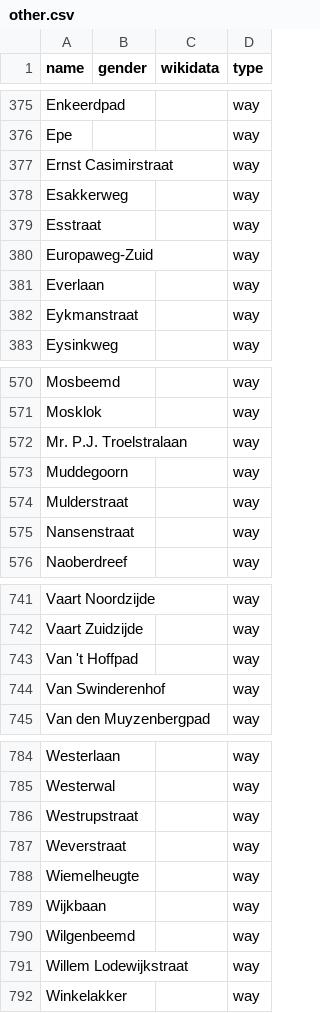
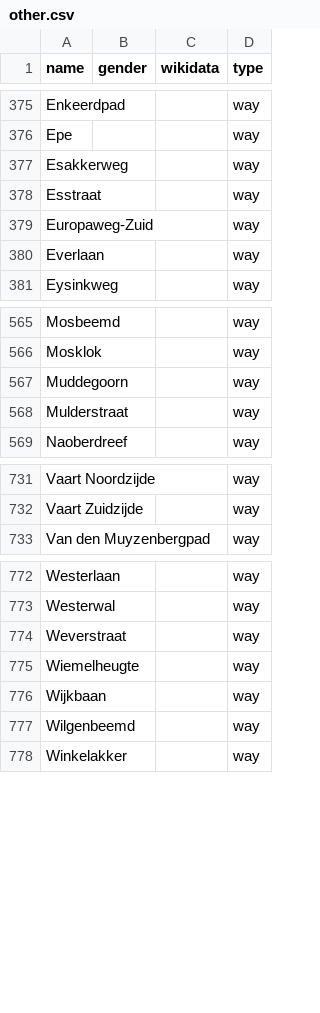
Before and after one commit to RobinLinde/equalstreetnames-assen, a CSV file: data/other.csv, drawn as a sheet; only a part is shown, gaps mark what is left out; removed rows and columns are numbered as before the commit, all else as after; the diff covers the shown part only; the diff names each change by its address in the sheet, - before the commit and + after, or states it on an @@ line.

```diff
--- a/data/other.csv
+++ b/data/other.csv
-row 377: Ernst Casimirstraat |  |  | way
-row 382: Eykmanstraat |  |  | way
-row 572: Mr. P.J. Troelstralaan |  |  | way
-row 575: Nansenstraat |  |  | way
-row 743: Van 't Hoffpad |  |  | way
-row 744: Van Swinderenhof |  |  | way
-row 786: Westrupstraat |  |  | way
-row 791: Willem Lodewijkstraat |  |  | way
```
Also changed, not shown: 2 added rows and 10 removed rows elsewhere in this file, data/gender.csv, 2 other files.
